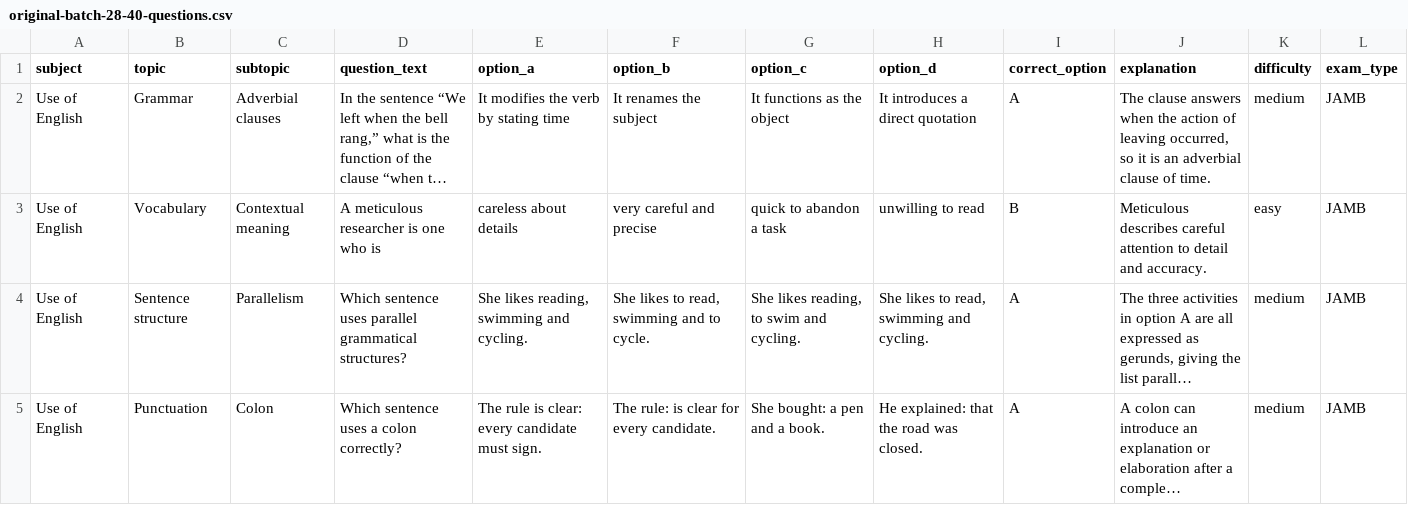
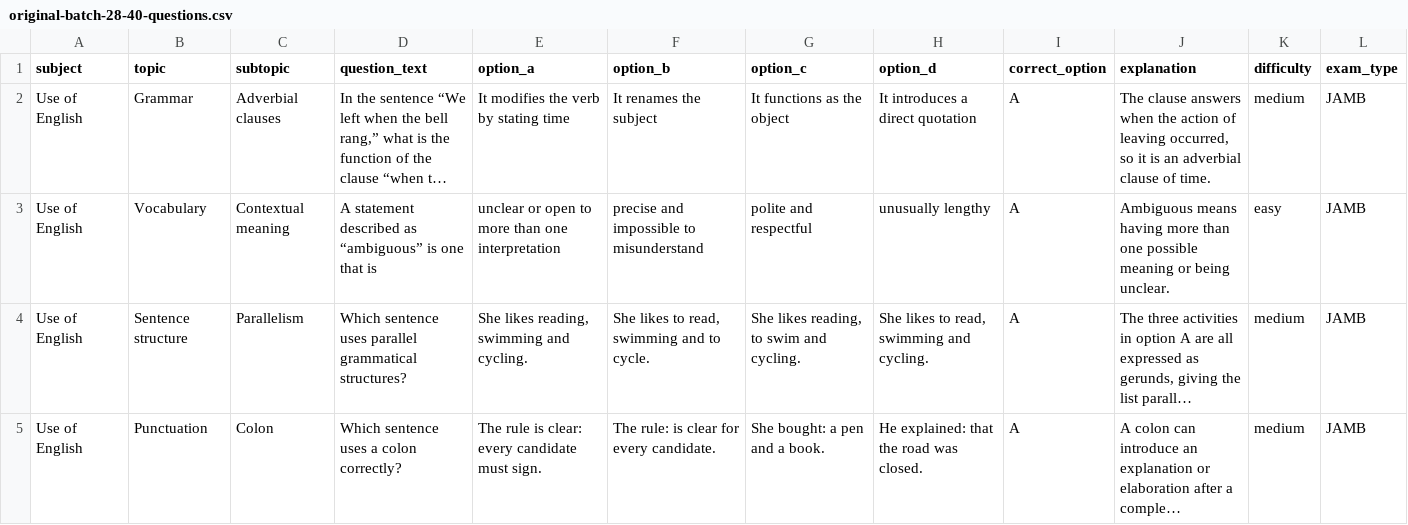
Before and after one commit to timmyjoe385-netizen/EDUKEN-CONSULT-, a CSV file: content/cbt/original-batch-28-40-questions.csv, drawn as a sheet; only a part is shown; long unchanged cells end in …; the diff names each change by its address in the sheet, - before the commit and + after, or states it on an @@ line.

Commit message:
Replace repeated meticulous vocabulary question in CBT batch 28

```diff
--- a/content/cbt/original-batch-28-40-questions.csv
+++ b/content/cbt/original-batch-28-40-questions.csv
-D3 (question_text): A meticulous researcher is one who is
+D3 (question_text): A statement described as “ambiguous” is one that is
-E3 (option_a): careless about details
+E3 (option_a): unclear or open to more than one interpretation
-F3 (option_b): very careful and precise
+F3 (option_b): precise and impossible to misunderstand
-G3 (option_c): quick to abandon a task
+G3 (option_c): polite and respectful
-H3 (option_d): unwilling to read
+H3 (option_d): unusually lengthy
-I3 (correct_option): B
+I3 (correct_option): A
-J3 (explanation): Meticulous describes careful attention to detail and accuracy.
+J3 (explanation): Ambiguous means having more than one possible meaning or being unclear.
```
